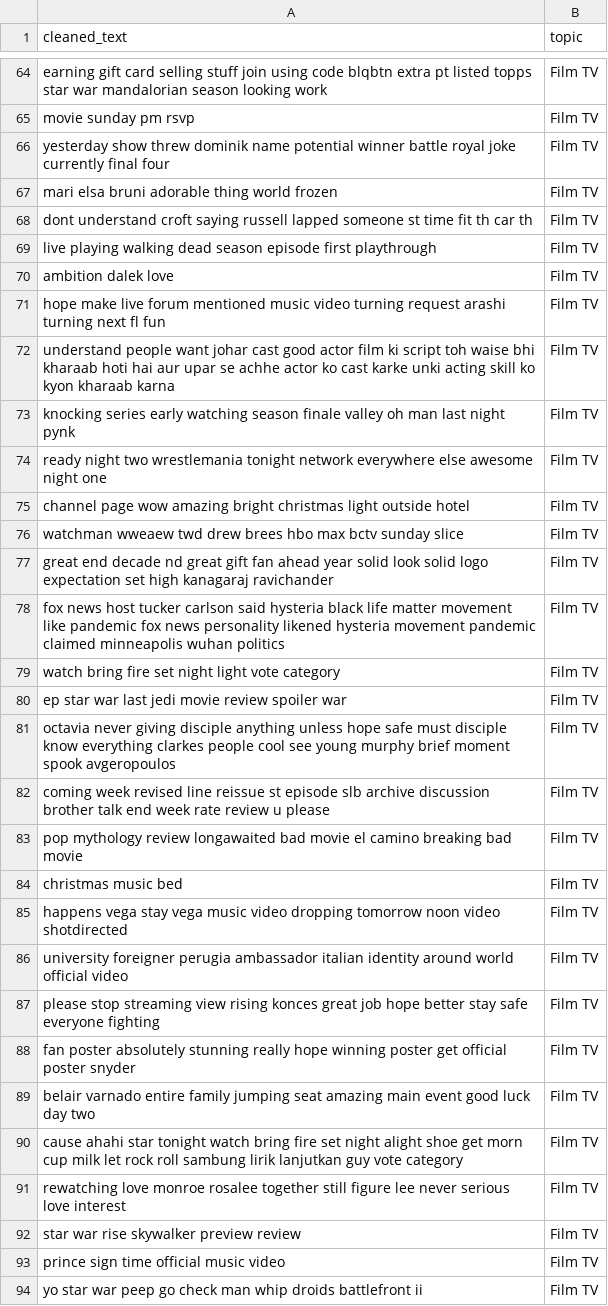
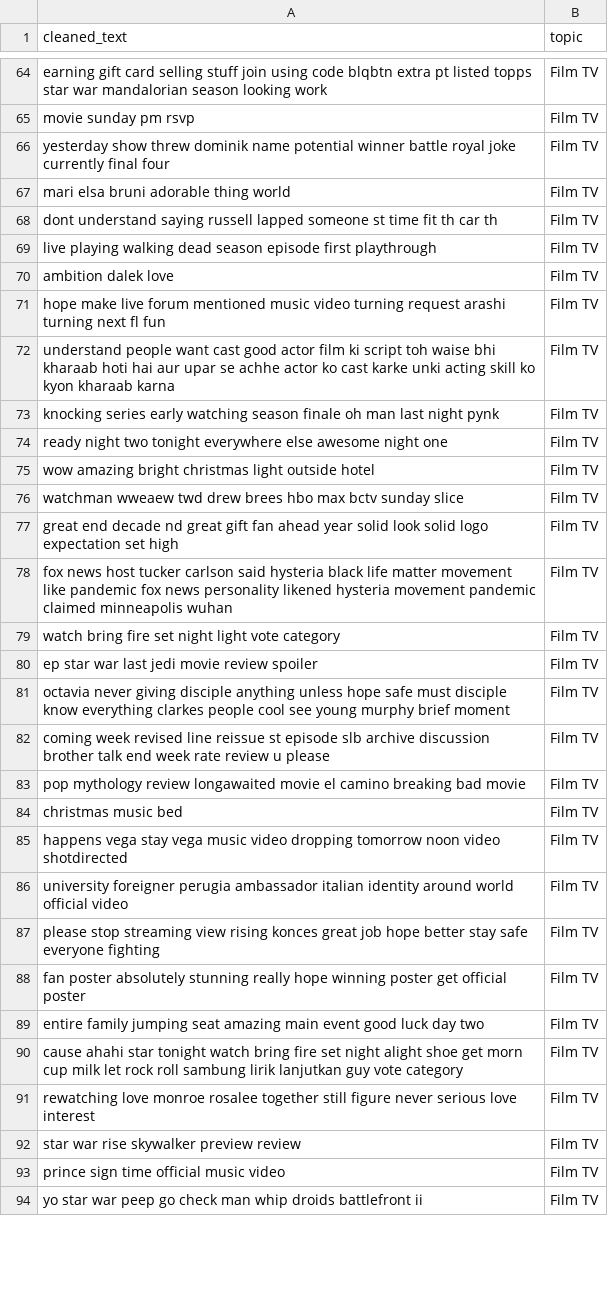
Before and after one commit to Amaan630/5100, a CSV file: data/data/preprocessed/preprocessed_Film TV.csv, drawn as a sheet; only a part is shown, gaps mark what is left out; the diff covers the shown part only.

```diff
--- a/data/data/preprocessed/preprocessed_Film TV.csv
+++ b/data/data/preprocessed/preprocessed_Film TV.csv
@@ -66,4 +66,4 @@ movie sunday pm rsvp,Film TV
 yesterday show threw dominik name potential winner battle royal joke currently final four,Film TV
-mari elsa bruni adorable thing world frozen,Film TV
-dont understand croft saying russell lapped someone st time fit th car th,Film TV
+mari elsa bruni adorable thing world,Film TV
+dont understand saying russell lapped someone st time fit th car th,Film TV
 live playing walking dead season episode first playthrough,Film TV
@@ -71,14 +71,14 @@ ambition dalek love,Film TV
 hope make live forum mentioned music video turning request arashi turning next fl fun,Film TV
-understand people want johar cast good actor film ki script toh waise bhi kharaab hoti hai aur upar se achhe actor ko cast karke unki acting skill ko kyon kharaab karna,Film TV
-knocking series early watching season finale valley oh man last night pynk,Film TV
-ready night two wrestlemania tonight network everywhere else awesome night one,Film TV
-channel page wow amazing bright christmas light outside hotel,Film TV
+understand people want cast good actor film ki script toh waise bhi kharaab hoti hai aur upar se achhe actor ko cast karke unki acting skill ko kyon kharaab karna,Film TV
+knocking series early watching season finale oh man last night pynk,Film TV
+ready night two tonight everywhere else awesome night one,Film TV
+wow amazing bright christmas light outside hotel,Film TV
 watchman wweaew twd drew brees hbo max bctv sunday slice,Film TV
-great end decade nd great gift fan ahead year solid look solid logo expectation set high kanagaraj ravichander,Film TV
-fox news host tucker carlson said hysteria black life matter movement like pandemic fox news personality likened hysteria movement pandemic claimed minneapolis wuhan politics,Film TV
+great end decade nd great gift fan ahead year solid look solid logo expectation set high,Film TV
+fox news host tucker carlson said hysteria black life matter movement like pandemic fox news personality likened hysteria movement pandemic claimed minneapolis wuhan,Film TV
 watch bring fire set night light vote category,Film TV
-ep star war last jedi movie review spoiler war,Film TV
-octavia never giving disciple anything unless hope safe must disciple know everything clarkes people cool see young murphy brief moment spook avgeropoulos,Film TV
+ep star war last jedi movie review spoiler,Film TV
+octavia never giving disciple anything unless hope safe must disciple know everything clarkes people cool see young murphy brief moment,Film TV
 coming week revised line reissue st episode slb archive discussion brother talk end week rate review u please,Film TV
-pop mythology review longawaited bad movie el camino breaking bad movie,Film TV
+pop mythology review longawaited movie el camino breaking bad movie,Film TV
 christmas music bed,Film TV
@@ -87,6 +87,6 @@ university foreigner perugia ambassador italian identity around world official v
 please stop streaming view rising konces great job hope better stay safe everyone fighting,Film TV
-fan poster absolutely stunning really hope winning poster get official poster snyder,Film TV
-belair varnado entire family jumping seat amazing main event good luck day two,Film TV
+fan poster absolutely stunning really hope winning poster get official poster,Film TV
+entire family jumping seat amazing main event good luck day two,Film TV
 cause ahahi star tonight watch bring fire set night alight shoe get morn cup milk let rock roll sambung lirik lanjutkan guy vote category,Film TV
-rewatching love monroe rosalee together still figure lee never serious love interest,Film TV
+rewatching love monroe rosalee together still figure never serious love interest,Film TV
 star war rise skywalker preview review,Film TV
```
Also changed, not shown: 53 edited cells elsewhere in this file, data/data/preprocessed/preprocessed_Business.csv, data/data/preprocessed/preprocessed_Daily Life.csv, 8 other files.
